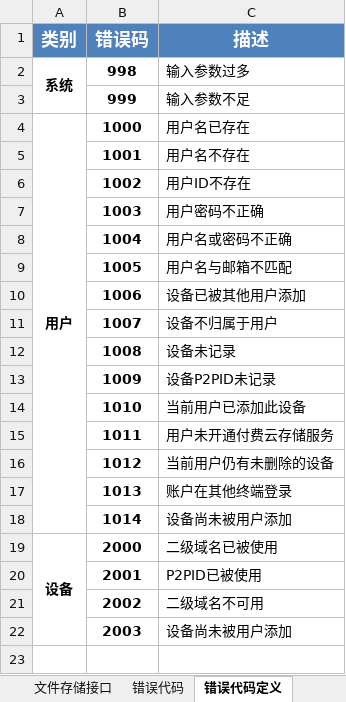
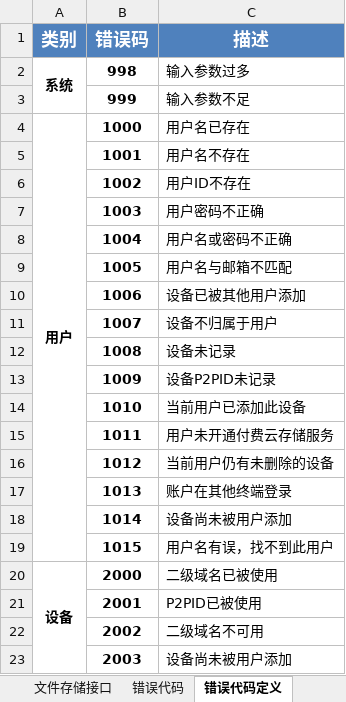
Before and after one commit to GSIL-Monitor/aicode, an Excel workbook: script/http_cmd.xlsx, sheet 错误代码定义, drawn as a sheet; values as stored, in another font and other column widths than the file's, no borders; the diff names each change by its address in the sheet, - before the commit and + after, or states it on an @@ line.

```diff
--- a/script/http_cmd.xlsx (sheet 错误代码定义)
+++ b/script/http_cmd.xlsx (sheet 错误代码定义)
+row 19:  | 1015 | 用户名有误，找不到此用户
```
Also changed, not shown: sheet http用户管理接口, sheet 错误代码, 9 other files.
